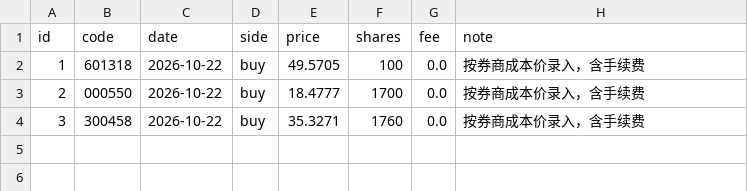
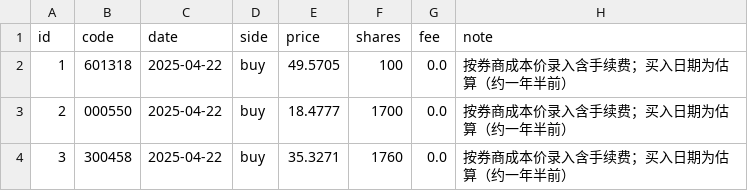
Before and after one commit to zjxlink/stock-ops, a CSV file: data/trades.csv, drawn as a sheet.

```diff
--- a/data/trades.csv
+++ b/data/trades.csv
@@ -1,4 +1,4 @@
 id,code,date,side,price,shares,fee,note
-1,601318,2026-10-22,buy,49.5705,100,0.0,按券商成本价录入，含手续费
-2,000550,2026-10-22,buy,18.4777,1700,0.0,按券商成本价录入，含手续费
-3,300458,2026-10-22,buy,35.3271,1760,0.0,按券商成本价录入，含手续费
+1,601318,2025-04-22,buy,49.5705,100,0.0,按券商成本价录入含手续费；买入日期为估算（约一年半前）
+2,000550,2025-04-22,buy,18.4777,1700,0.0,按券商成本价录入含手续费；买入日期为估算（约一年半前）
+3,300458,2025-04-22,buy,35.3271,1760,0.0,按券商成本价录入含手续费；买入日期为估算（约一年半前）
```
Also changed, not shown: 9 other files.
